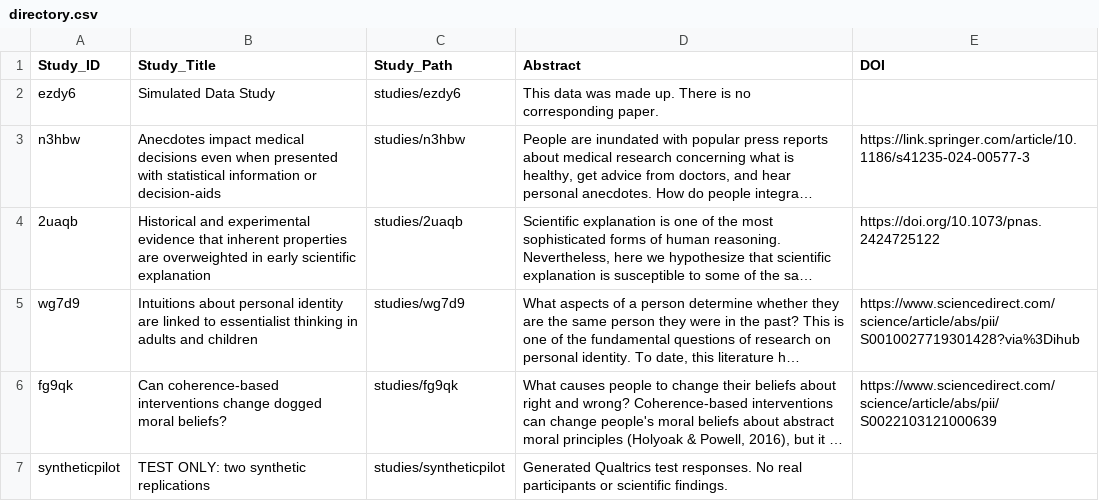
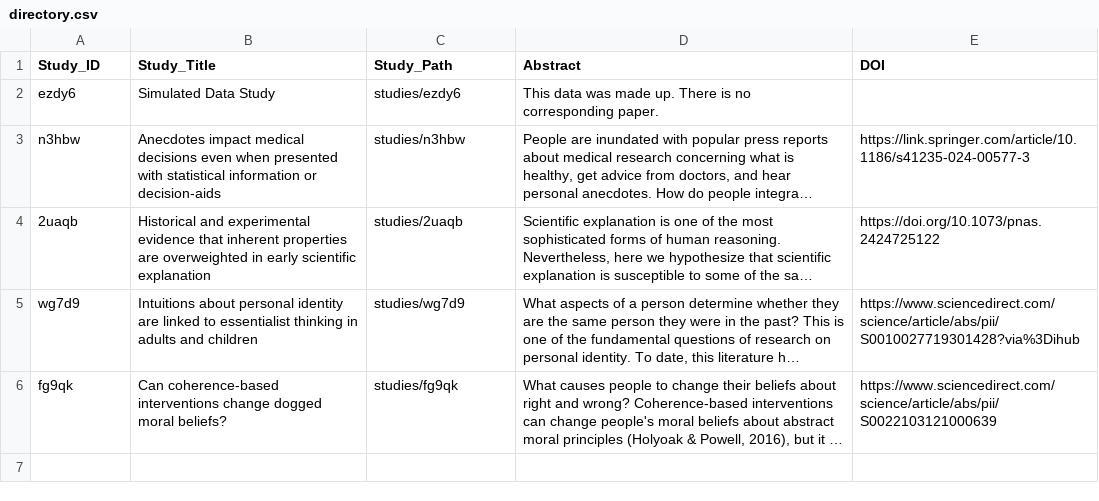
Before and after one commit to zacharyhorne/living-evidence-data, a CSV file: directory.csv, drawn as a sheet; long unchanged cells end in …; the diff names each change by its address in the sheet, - before the commit and + after, or states it on an @@ line.

Commit message:
Remove temporary synthetic pilot from the public Hub main branch

```diff
--- a/directory.csv
+++ b/directory.csv
-row 7: syntheticpilot | TEST ONLY: two synthetic replications | studies/syntheticpilot | Generated Qualtrics test responses. No real participants or scientific findings.
```
Also changed, not shown: 5 other files.
